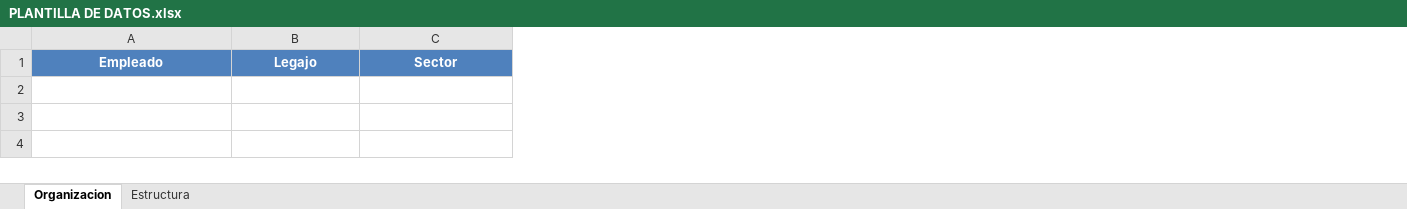
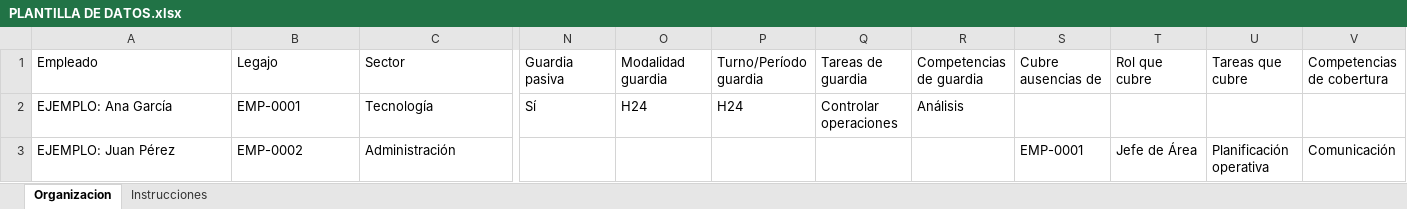
Before and after one commit to LadyCore/enter-OperationalResilienceAnalyzer, an Excel workbook: public/PLANTILLA DE DATOS.xlsx, sheet Organizacion, drawn as a sheet; only a part is shown, gaps mark what is left out; values as stored, in another font and other column widths than the file's, no borders; charts and pictures not drawn; rows hold the shown columns only; the diff covers the shown part only; the diff names each change by its address in the sheet, - before the commit and + after, or states it on an @@ line.

```diff
--- a/public/PLANTILLA DE DATOS.xlsx (sheet Organizacion)
+++ b/public/PLANTILLA DE DATOS.xlsx (sheet Organizacion)
-sheet tab: Estructura
+sheet tab: Instrucciones
+column N, row 1: Guardia pasiva
+column O, row 1: Modalidad guardia
+column P, row 1: Turno/Período guardia
+column Q, row 1: Tareas de guardia
+column R, row 1: Competencias de guardia
+column S, row 1: Cubre ausencias de
+column T, row 1: Rol que cubre
+column U, row 1: Tareas que cubre
+column V, row 1: Competencias de cobertura
@@ A1:C1 fill: #4F81BD → none, bold: on → off, text colour: #FFFFFF → black, alignment: center → left @@
+row 2: EJEMPLO: Ana García | EMP-0001 | Tecnología | Sí | H24 | H24 | Controlar operaciones | Análisis
+row 3: EJEMPLO: Juan Pérez | EMP-0002 | Administración |  |  |  |  |  | EMP-0001 | Jefe de Área | Planificación operativa | Comunicación
```
Also changed, not shown: cell formats elsewhere in this sheet, sheet Instrucciones, charts or pictures, 34 other files.
